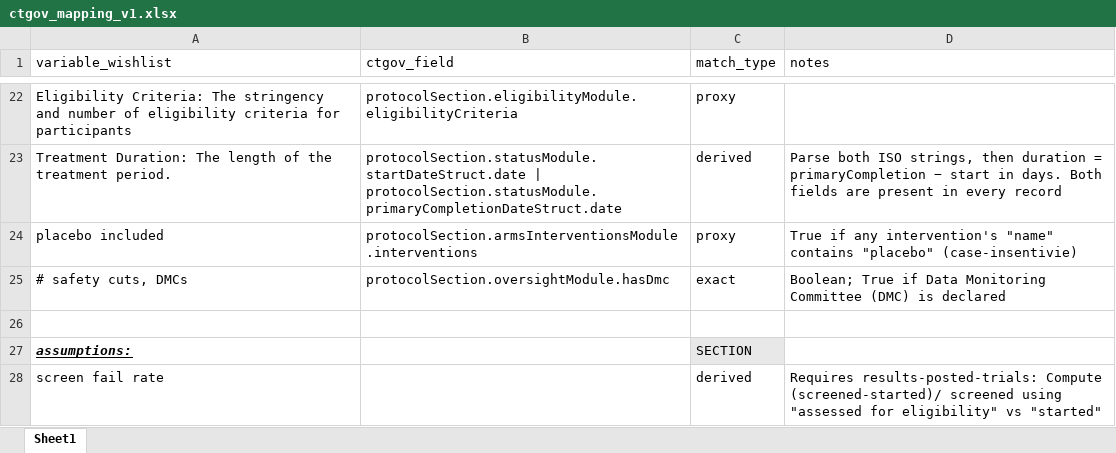
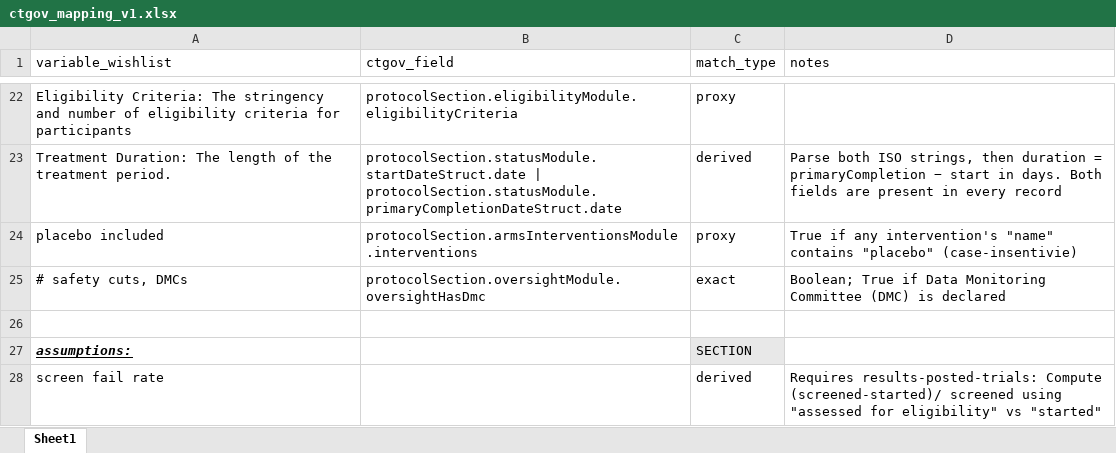
Before and after one commit to jonathan52444/MScProject, an Excel workbook: ctgov_mapping_v1.xlsx, sheet Sheet1, drawn as a sheet; only a part is shown, gaps mark what is left out; values as stored, in another font and other column widths than the file's, no borders; conditional formats not drawn; the diff names each change by its address in the sheet, - before the commit and + after, or states it on an @@ line.

Commit message:
Update xlsx

```diff
--- a/ctgov_mapping_v1.xlsx (sheet Sheet1)
+++ b/ctgov_mapping_v1.xlsx (sheet Sheet1)
-B25 (ctgov_field): protocolSection.oversightModule.hasDmc
+B25 (ctgov_field): protocolSection.oversightModule.oversightHasDmc
```
